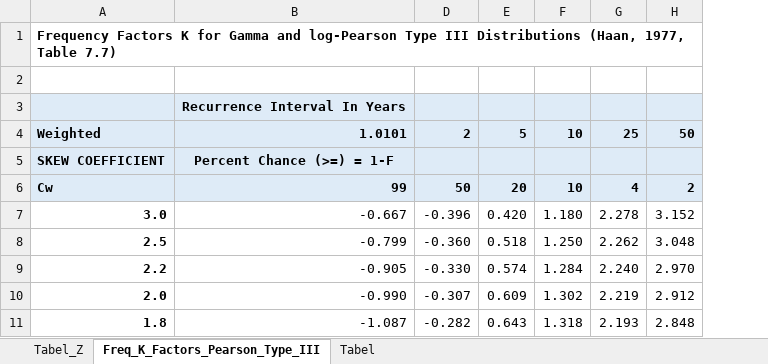
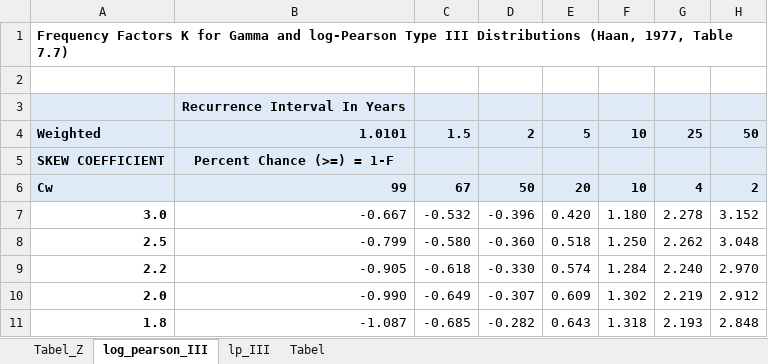
Before and after one commit to irpanch/drainase_purwakarta, an Excel workbook: data_and_code/Tabel_Distribusi_Frekuensi.xlsx, sheet log_pearson_III, drawn as a sheet; only a part is shown; values as stored, in another font and other column widths than the file's, no borders; charts and pictures not drawn; the diff names each change by its address in the sheet, - before the commit and + after, or states it on an @@ line.

```diff
--- a/data_and_code/Tabel_Distribusi_Frekuensi.xlsx (sheet log_pearson_III)
+++ b/data_and_code/Tabel_Distribusi_Frekuensi.xlsx (sheet log_pearson_III)
-sheet tab: Freq_K_Factors_Pearson_Type_III
+sheet tab: log_pearson_III
+sheet tab: lp_III
@@ column C unhidden, rows 4-11: 1.5 |  | 67 | -0.532 | -0.580 | -0.618 | -0.649 | -0.685 @@
```
Also changed, not shown: 1 other file.
